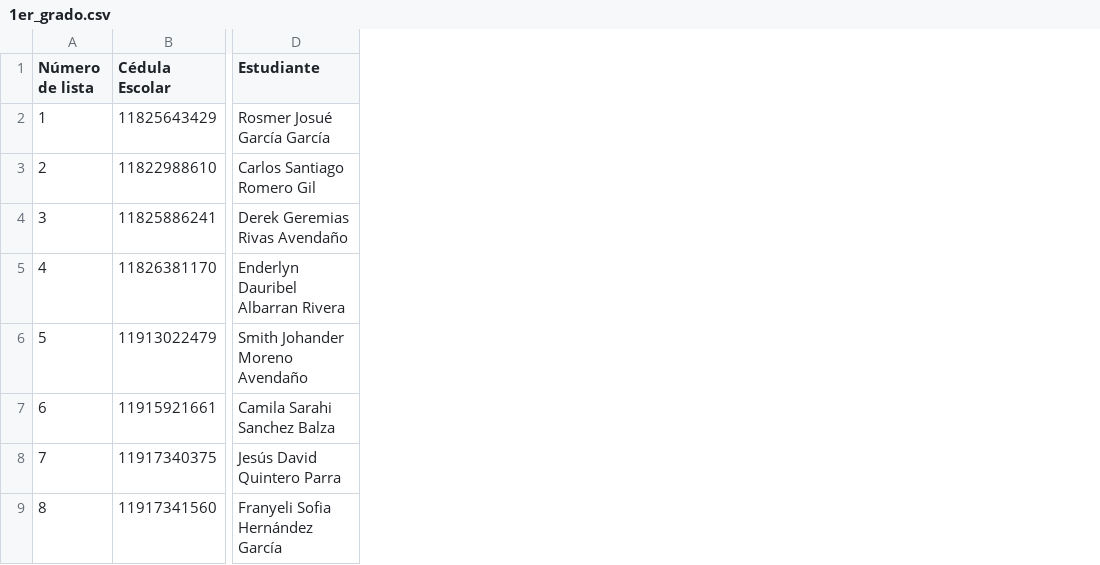
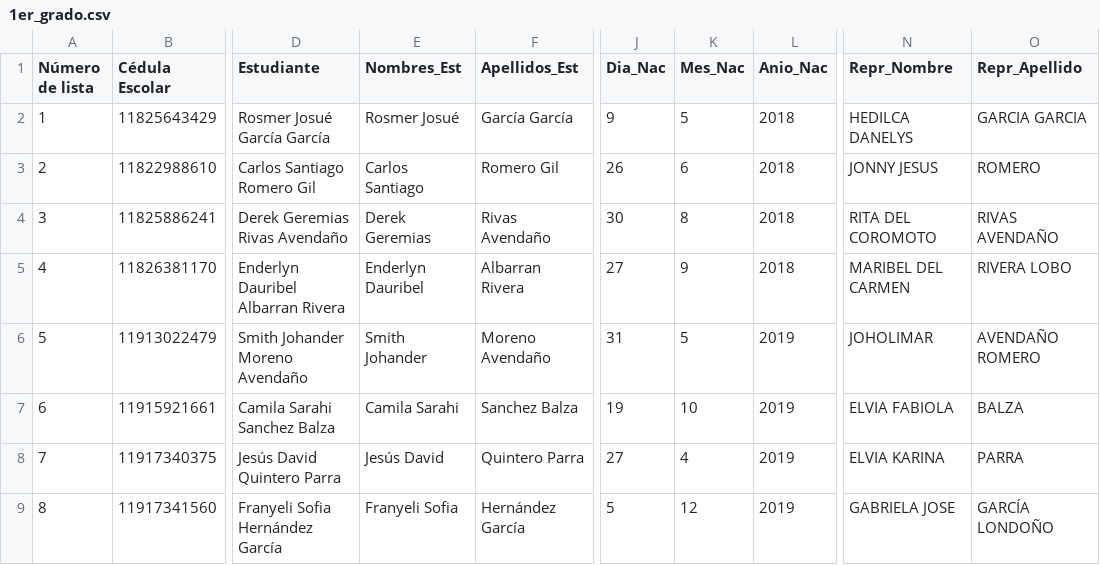
Before and after one commit to Dainel1709/Proyecto, a CSV file: 1er_grado.csv, drawn as a sheet; only a part is shown, gaps mark what is left out; the diff names each change by its address in the sheet, - before the commit and + after, or states it on an @@ line.

Commit message:
creación de funciones, para modificar los datos de los estudiantes(mpodificación basica de seldas y actualizacion de los archivos exel

```diff
--- a/1er_grado.csv
+++ b/1er_grado.csv
+column E (Nombres_Est), rows 2-9: Rosmer Josué | Carlos Santiago | Derek Geremias | Enderlyn Dauribel | Smith Johander | Camila Sarahi | Jesús David | Franyeli Sofia
+column F (Apellidos_Est), rows 2-9: García García | Romero Gil | Rivas Avendaño | Albarran Rivera | Moreno Avendaño | Sanchez Balza | Quintero Parra | Hernández García
+column J (Dia_Nac), rows 2-9: 9 | 26 | 30 | 27 | 31 | 19 | 27 | 5
+column K (Mes_Nac), rows 2-9: 5 | 6 | 8 | 9 | 5 | 10 | 4 | 12
+column L (Anio_Nac), rows 2-9: 2018 | 2018 | 2018 | 2018 | 2019 | 2019 | 2019 | 2019
+column N (Repr_Nombre), rows 2-9: HEDILCA DANELYS | JONNY JESUS | RITA DEL COROMOTO | MARIBEL DEL CARMEN | JOHOLIMAR | ELVIA FABIOLA | ELVIA KARINA | GABRIELA JOSE
+column O (Repr_Apellido), rows 2-9: GARCIA GARCIA | ROMERO | RIVAS AVENDAÑO | RIVERA LOBO | AVENDAÑO ROMERO | BALZA | PARRA | GARCÍA LONDOÑO
```
Also changed, not shown: 2do_grado.csv, 3er_grado.csv, 5 other files.
